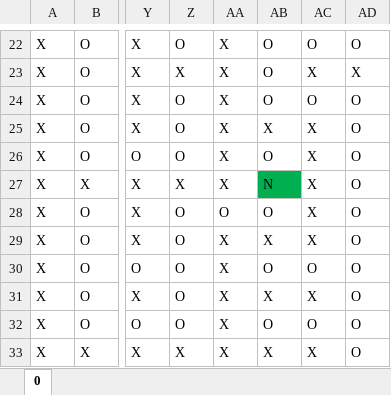
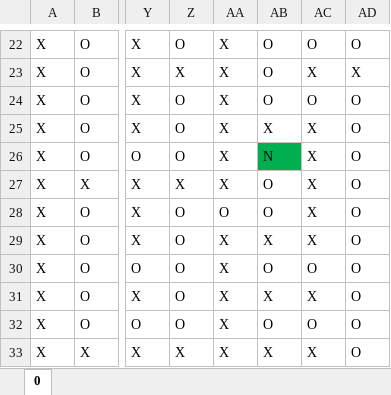
Before and after one commit to nathanfenoglio/cube_maze, an Excel workbook: cube_mazes/10.xlsx, sheet 0, drawn as a sheet; only a part is shown, gaps mark what is left out; values as stored, in another font and other column widths than the file's, no borders; conditional formats not drawn; the diff names each change by its address in the sheet, - before the commit and + after, or states it on an @@ line.

```diff
--- a/cube_mazes/10.xlsx (sheet 0)
+++ b/cube_mazes/10.xlsx (sheet 0)
-AB26: O
+AB26: N
-AB26 fill: none
+AB26 fill: #00B050
-AB27: N
+AB27: O
-AB27 fill: #00B050
+AB27 fill: none
```
Also changed, not shown: 1 other file.
